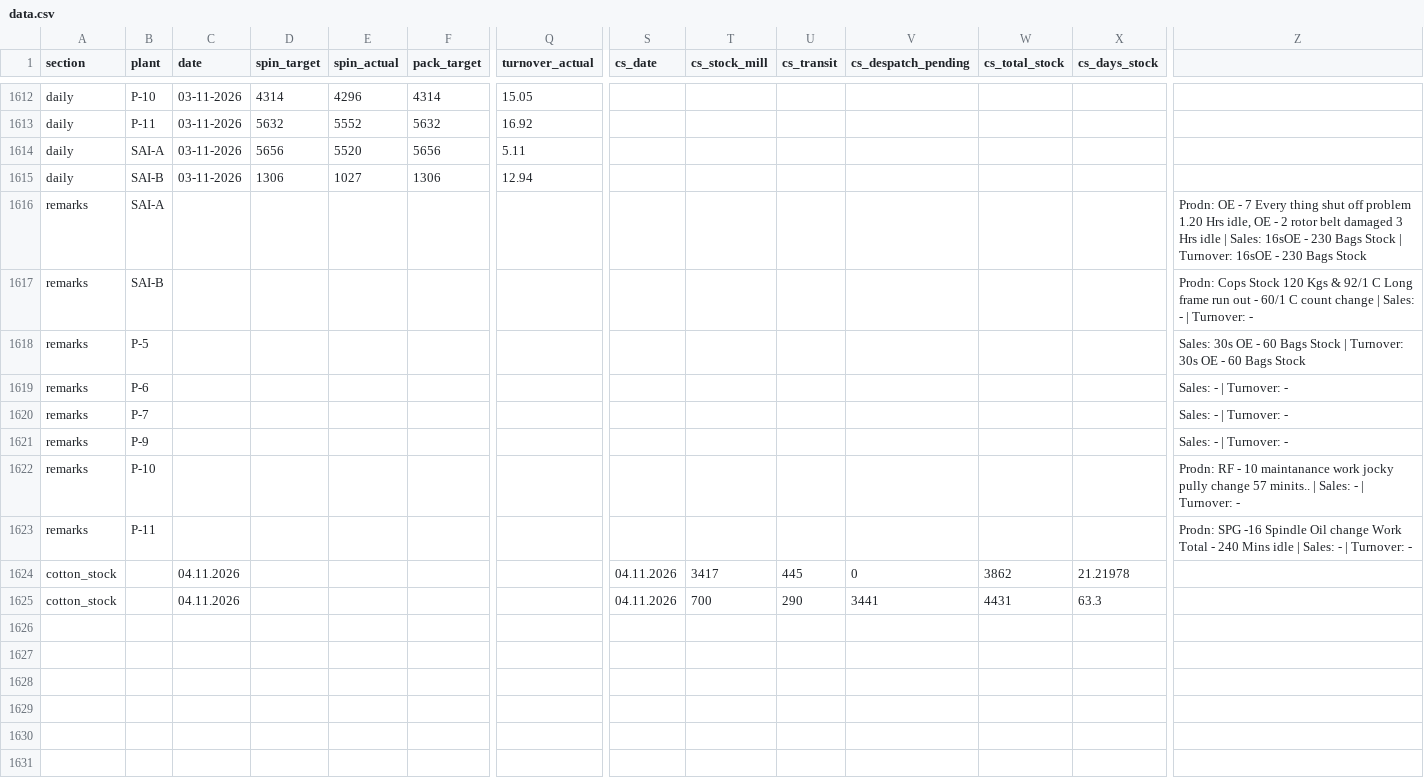
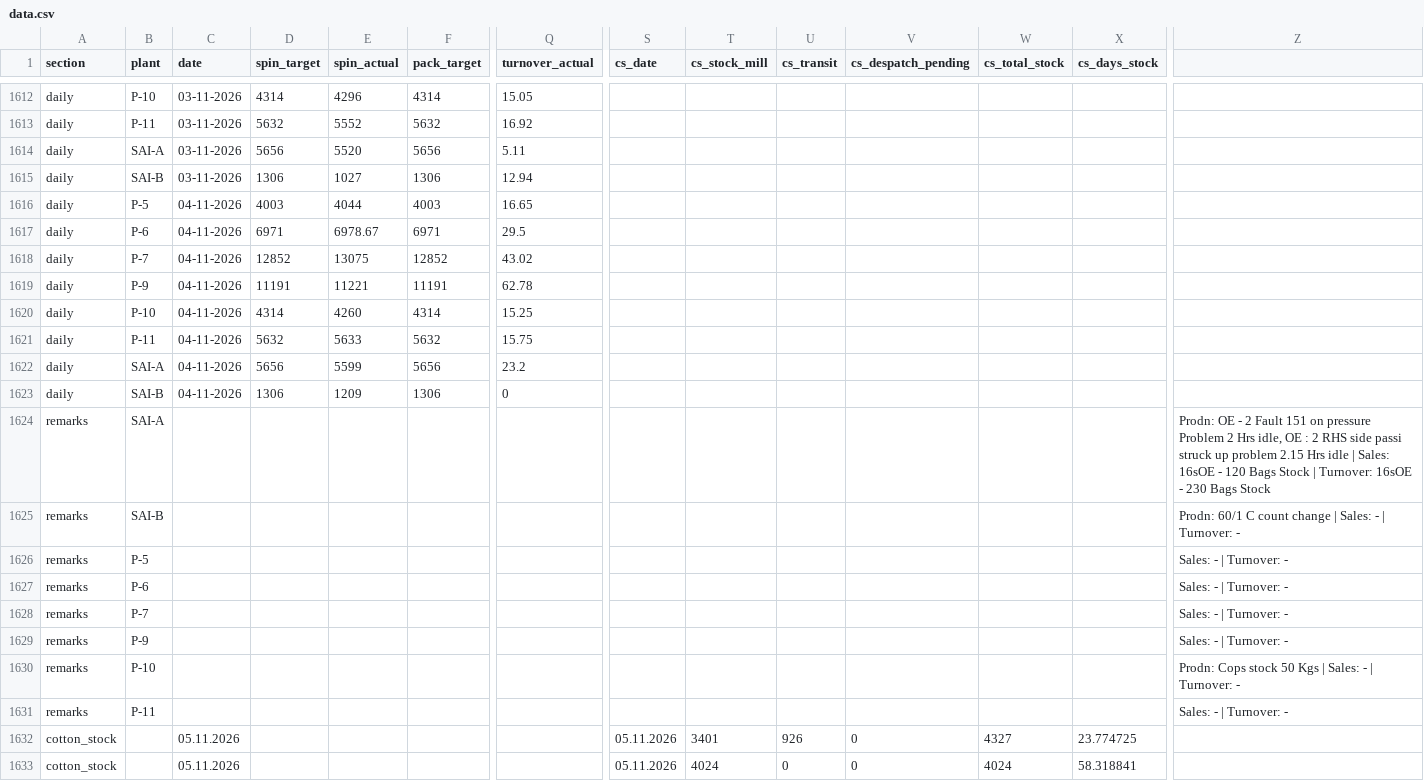
Before and after one commit to ipcamsgrmills/sgm-dashboard, a CSV file: data.csv, drawn as a sheet; only a part is shown, gaps mark what is left out; addresses are those after the commit; rows hold the shown columns only; the diff names each change by its address in the sheet, - before the commit and + after, or states it on an @@ line.

Commit message:
Add files via upload

```diff
--- a/data.csv
+++ b/data.csv
+row 1616: daily | P-5 | 04-11-2026 | 4003 | 4044 | 4003 | 16.65
+row 1617: daily | P-6 | 04-11-2026 | 6971 | 6978.67 | 6971 | 29.5
+row 1618: daily | P-7 | 04-11-2026 | 12852 | 13075 | 12852 | 43.02
+row 1619: daily | P-9 | 04-11-2026 | 11191 | 11221 | 11191 | 62.78
+row 1620: daily | P-10 | 04-11-2026 | 4314 | 4260 | 4314 | 15.25
+row 1621: daily | P-11 | 04-11-2026 | 5632 | 5633 | 5632 | 15.75
+row 1622: daily | SAI-A | 04-11-2026 | 5656 | 5599 | 5656 | 23.2
+row 1623: daily | SAI-B | 04-11-2026 | 1306 | 1209 | 1306 | 0
-Z1624: …OE - 7 Every thing shut off problem 1.20 Hrs idle, OE - 2 rotor belt damaged 3 Hrs idle | Sales: 16sOE - 230 Bags Stock…
+Z1624: …OE - 2 Fault 151 on pressure Problem 2 Hrs idle, OE : 2 RHS side passi struck up problem 2.15 Hrs idle | Sales: 16sOE - 120 Bags Stock…
-Z1625: Prodn: Cops Stock 120 Kgs & 92/1 C Long frame run out - 60/1 C…
+Z1625: Prodn: 60/1 C…
-Z1626: Sales: 30s OE - 60 Bags Stock | Turnover: 30s OE - 60 Bags Stock
+Z1626: Sales: - | Turnover: -
-Z1630: Prodn: RF - 10 maintanance work jocky pully change 57 minits.. | Sales:…
+Z1630: Prodn: Cops stock 50 Kgs | Sales:…
-Z1631: Prodn: SPG -16 Spindle Oil change Work Total - 240 Mins idle | Sales: -…
+Z1631: Sales: -…
-C1632:C1633 (date): 04.11.2026
+C1632:C1633 (date): 05.11.2026
-S1632:S1633 (cs_date): 04.11.2026
+S1632:S1633 (cs_date): 05.11.2026
-T1632 (cs_stock_mill): 3417
+T1632 (cs_stock_mill): 3401
-U1632 (cs_transit): 445
+U1632 (cs_transit): 926
-W1632 (cs_total_stock): 3862
+W1632 (cs_total_stock): 4327
-X1632 (cs_days_stock): 21.21978
+X1632 (cs_days_stock): 23.774725
-T1633 (cs_stock_mill): 700
+T1633 (cs_stock_mill): 4024
-U1633 (cs_transit): 290
+U1633 (cs_transit): 0
-V1633 (cs_despatch_pending): 3441
+V1633 (cs_despatch_pending): 0
-W1633 (cs_total_stock): 4431
+W1633 (cs_total_stock): 4024
-X1633 (cs_days_stock): 63.3
+X1633 (cs_days_stock): 58.318841
```
